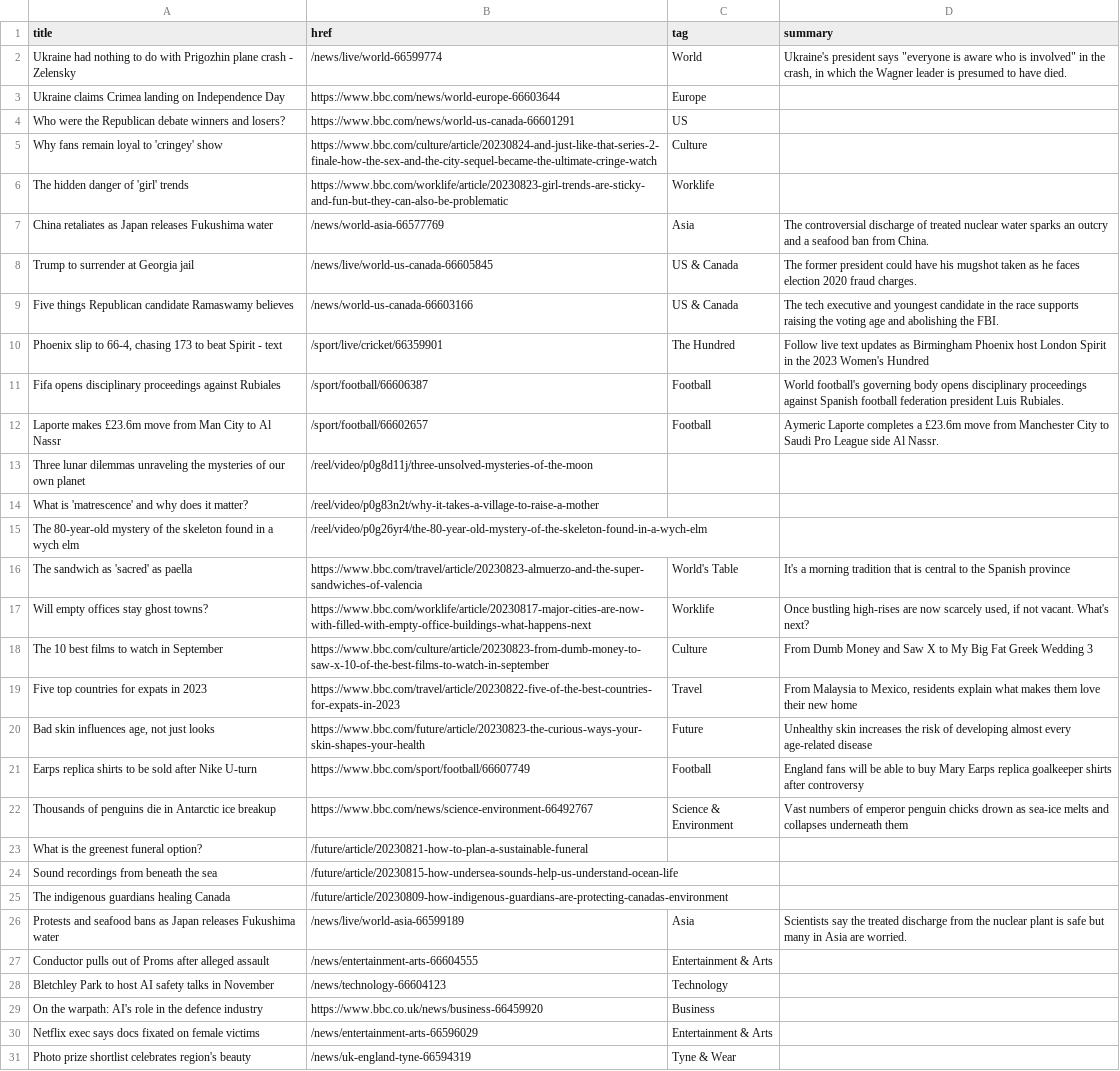
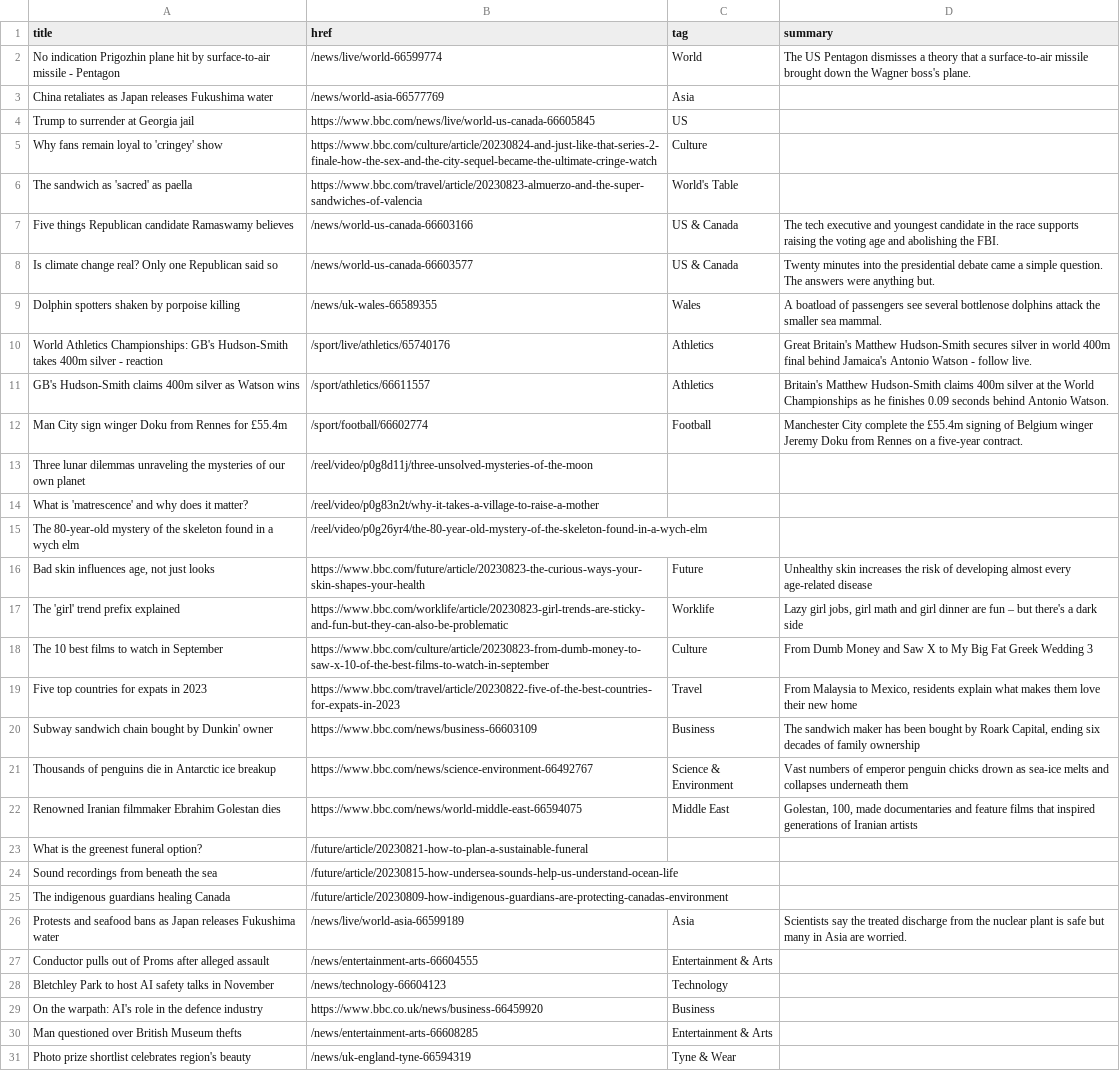
Before and after one commit to jsoma/autoscraper-changes, a CSV file: bbc-headlines.csv, drawn as a sheet; only a part is shown; removed rows and columns are numbered as before the commit, all else as after; the diff names each change by its address in the sheet, - before the commit and + after, or states it on an @@ line.

```diff
--- a/bbc-headlines.csv
+++ b/bbc-headlines.csv
-A2 (title): Ukraine had nothing to do with Prigozhin plane crash - Zelensky
+A2 (title): No indication Prigozhin plane hit by surface-to-air missile - Pentagon
-D2 (summary): Ukraine's president says "everyone is aware who is involved" in the crash, in which the Wagner leader is presumed to have died.
+D2 (summary): The US Pentagon dismisses a theory that a surface-to-air missile brought down the Wagner boss's plane.
-row 3: Ukraine claims Crimea landing on Independence Day | https://www.bbc.com/news/world-europe-66603644 | Europe
+row 3: China retaliates as Japan releases Fukushima water | /news/world-asia-66577769 | Asia
-A4 (title): Who were the Republican debate winners and losers?
+A4 (title): Trump to surrender at Georgia jail
-B4 (href): https://www.bbc.com/news/world-us-canada-66601291
+B4 (href): https://www.bbc.com/news/live/world-us-canada-66605845
-row 6: The hidden danger of 'girl' trends | https://www.bbc.com/worklife/article/20230823-girl-trends-are-sticky-and-fun-but-they-can-also-be-problematic | Worklife
-row 7: China retaliates as Japan releases Fukushima water | /news/world-asia-66577769 | Asia | The controversial discharge of treated nuclear water sparks an outcry and a seafood ban from China.
-row 8: Trump to surrender at Georgia jail | /news/live/world-us-canada-66605845 | US & Canada | The former president could have his mugshot taken as he faces election 2020 fraud charges.
+row 6: The sandwich as 'sacred' as paella | https://www.bbc.com/travel/article/20230823-almuerzo-and-the-super-sandwiches-of-valencia | World's Table
-row 10: Phoenix slip to 66-4, chasing 173 to beat Spirit - text | /sport/live/cricket/66359901 | The Hundred | Follow live text updates as Birmingham Phoenix host London Spirit in the 2023 Women's Hundred
-row 11: Fifa opens disciplinary proceedings against Rubiales | /sport/football/66606387 | Football | World football's governing body opens disciplinary proceedings against Spanish football federation president Luis Rubiales.
+row 8: Is climate change real? Only one Republican said so | /news/world-us-canada-66603577 | US & Canada | Twenty minutes into the presidential debate came a simple question. The answers were anything but.
+row 9: Dolphin spotters shaken by porpoise killing | /news/uk-wales-66589355 | Wales | A boatload of passengers see several bottlenose dolphins attack the smaller sea mammal.
+row 10: World Athletics Championships: GB's Hudson-Smith takes 400m silver - reaction | /sport/live/athletics/65740176 | Athletics | Great Britain's Matthew Hudson-Smith secures silver in world 400m final behind Jamaica's Antonio Watson - follow live.
+row 11: GB's Hudson-Smith claims 400m silver as Watson wins | /sport/athletics/66611557 | Athletics | Britain's Matthew Hudson-Smith claims 400m silver at the World Championships as he finishes 0.09 seconds behind Antonio Watson.
-A12 (title): Laporte makes £23.6m move from Man City to Al Nassr
+A12 (title): Man City sign winger Doku from Rennes for £55.4m
-B12 (href): /sport/football/66602657
+B12 (href): /sport/football/66602774
-D12 (summary): Aymeric Laporte completes a £23.6m move from Manchester City to Saudi Pro League side Al Nassr.
+D12 (summary): Manchester City complete the £55.4m signing of Belgium winger Jeremy Doku from Rennes on a five-year contract.
-row 16: The sandwich as 'sacred' as paella | https://www.bbc.com/travel/article/20230823-almuerzo-and-the-super-sandwiches-of-valencia | World's Table | It's a morning tradition that is central to the Spanish province
-row 17: Will empty offices stay ghost towns? | https://www.bbc.com/worklife/article/20230817-major-cities-are-now-with-filled-with-empty-office-buildings-what-happens-next | Worklife | Once bustling high-rises are now scarcely used, if not vacant. What's next?
@@ row 20 moved to row 16: Bad skin influences age, not just looks @@
+row 17: The 'girl' trend prefix explained | https://www.bbc.com/worklife/article/20230823-girl-trends-are-sticky-and-fun-but-they-can-also-be-problematic | Worklife | Lazy girl jobs, girl math and girl dinner are fun – but there's a dark side
-row 21: Earps replica shirts to be sold after Nike U-turn | https://www.bbc.com/sport/football/66607749 | Football | England fans will be able to buy Mary Earps replica goalkeeper shirts after controversy
+row 20: Subway sandwich chain bought by Dunkin' owner | https://www.bbc.com/news/business-66603109 | Business | The sandwich maker has been bought by Roark Capital, ending six decades of family ownership
+row 22: Renowned Iranian filmmaker Ebrahim Golestan dies | https://www.bbc.com/news/world-middle-east-66594075 | Middle East | Golestan, 100, made documentaries and feature films that inspired generations of Iranian artists
-A30 (title): Netflix exec says docs fixated on female victims
+A30 (title): Man questioned over British Museum thefts
-B30 (href): /news/entertainment-arts-66596029
+B30 (href): /news/entertainment-arts-66608285
```
